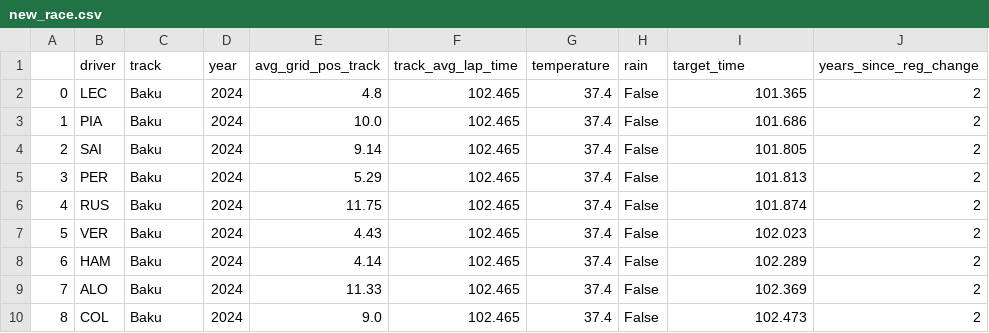
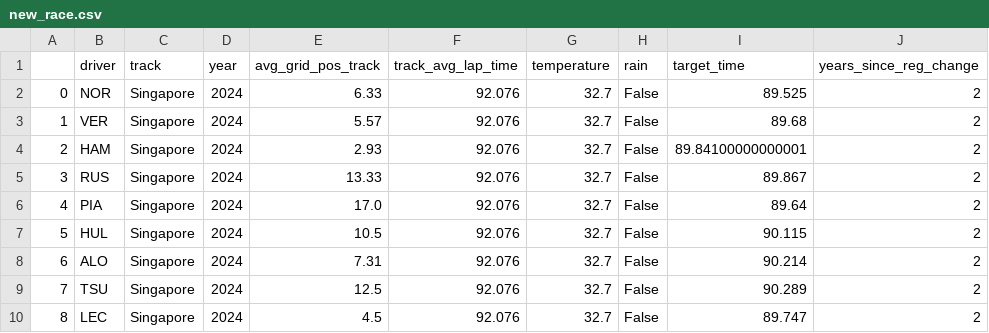
Before and after one commit to tmalik1116/F1_Qualifying_Predictor_ML, a CSV file: data/new_race.csv, drawn as a sheet; only a part is shown; the diff covers the shown part only.

```diff
--- a/data/new_race.csv
+++ b/data/new_race.csv
@@ -1,10 +1,10 @@
 ,driver,track,year,avg_grid_pos_track,track_avg_lap_time,temperature,rain,target_time,years_since_reg_change
-0,LEC,Baku,2024,4.8,102.465,37.4,False,101.365,2
-1,PIA,Baku,2024,10.0,102.465,37.4,False,101.686,2
-2,SAI,Baku,2024,9.14,102.465,37.4,False,101.805,2
-3,PER,Baku,2024,5.29,102.465,37.4,False,101.813,2
-4,RUS,Baku,2024,11.75,102.465,37.4,False,101.874,2
-5,VER,Baku,2024,4.43,102.465,37.4,False,102.023,2
-6,HAM,Baku,2024,4.14,102.465,37.4,False,102.289,2
-7,ALO,Baku,2024,11.33,102.465,37.4,False,102.369,2
-8,COL,Baku,2024,9.0,102.465,37.4,False,102.473,2
+0,NOR,Singapore,2024,6.33,92.076,32.7,False,89.525,2
+1,VER,Singapore,2024,5.57,92.076,32.7,False,89.68,2
+2,HAM,Singapore,2024,2.93,92.076,32.7,False,89.84100000000001,2
+3,RUS,Singapore,2024,13.33,92.076,32.7,False,89.867,2
+4,PIA,Singapore,2024,17.0,92.076,32.7,False,89.64,2
+5,HUL,Singapore,2024,10.5,92.076,32.7,False,90.115,2
+6,ALO,Singapore,2024,7.31,92.076,32.7,False,90.214,2
+7,TSU,Singapore,2024,12.5,92.076,32.7,False,90.289,2
+8,LEC,Singapore,2024,4.5,92.076,32.7,False,89.747,2
```
Also changed, not shown: 66 edited cells elsewhere in this file, 8 other files.
